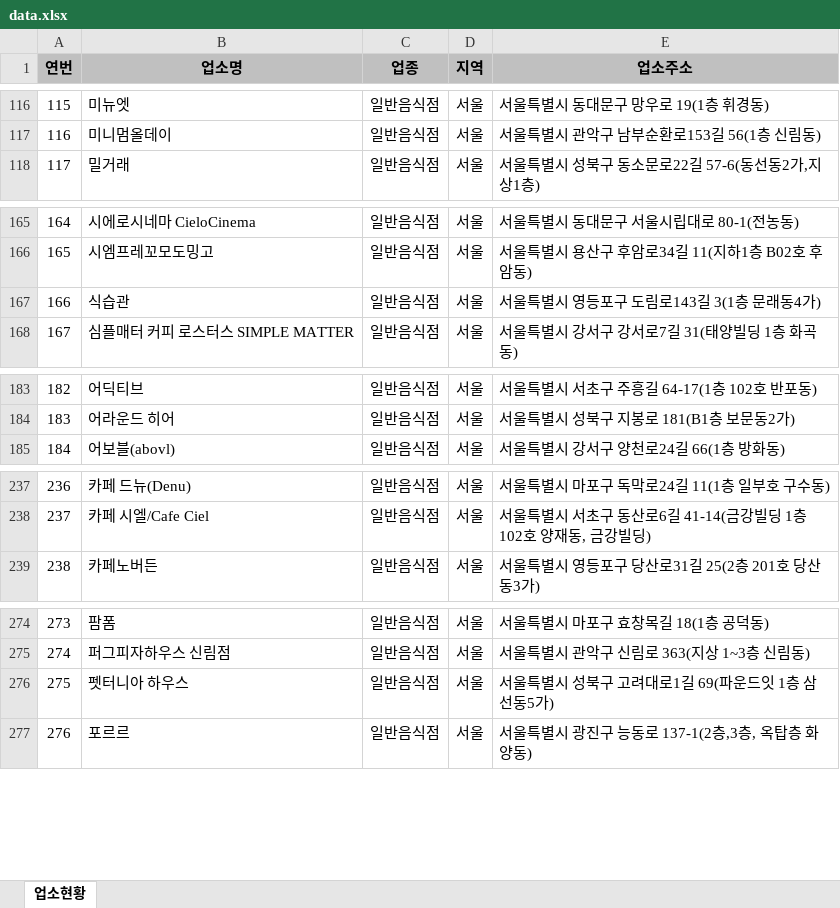
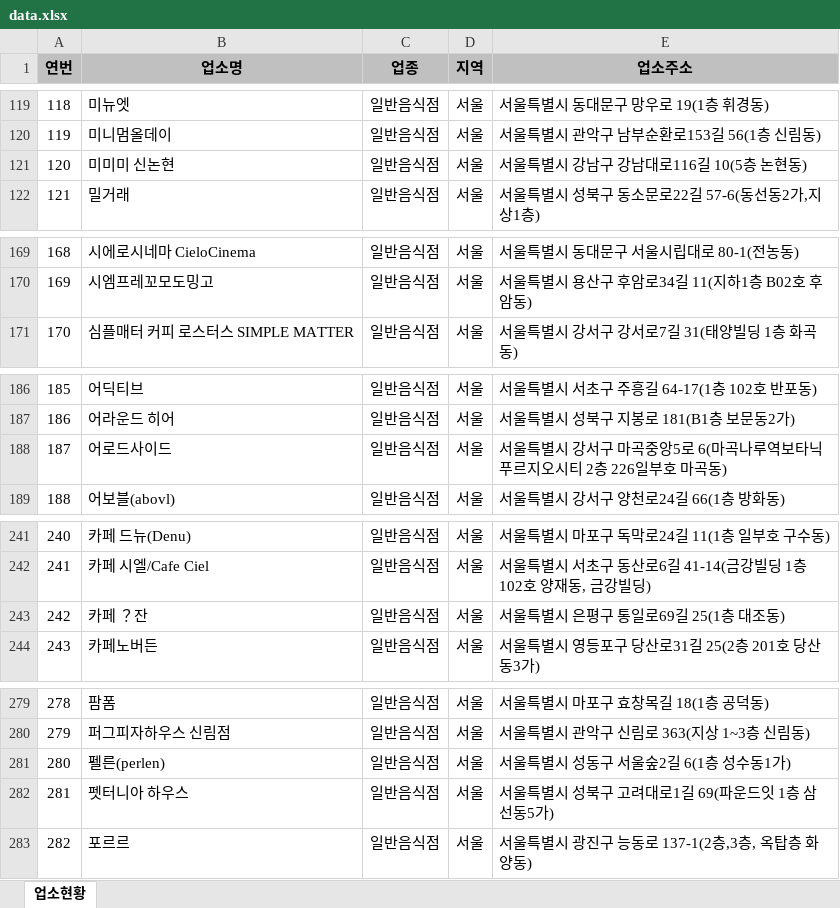
Before and after one commit to mumuabba/mumu_search, an Excel workbook: data.xlsx, sheet 업소현황, drawn as a sheet; only a part is shown, gaps mark what is left out; values as stored, in another font and other column widths than the file's, no borders; removed rows and columns are numbered as before the commit, all else as after; the diff covers the shown part only; the diff names each change by its address in the sheet, - before the commit and + after, or states it on an @@ line.

```diff
--- a/data.xlsx (sheet 업소현황)
+++ b/data.xlsx (sheet 업소현황)
@@ column A (연번) renumbered from row 104 down @@
+row 121: 120 | 미미미 신논현 | 일반음식점 | 서울 | 서울특별시 강남구 강남대로116길 10(5층 논현동)
-row 167: 166 | 식습관 | 일반음식점 | 서울 | 서울특별시 영등포구 도림로143길 3(1층 문래동4가)
+row 188: 187 | 어로드사이드 | 일반음식점 | 서울 | 서울특별시 강서구 마곡중앙5로 6(마곡나루역보타닉푸르지오시티 2층 226일부호 마곡동)
+row 243: 242 | 카페 ？잔 | 일반음식점 | 서울 | 서울특별시 은평구 통일로69길 25(1층 대조동)
+row 281: 280 | 펠른(perlen) | 일반음식점 | 서울 | 서울특별시 성동구 서울숲2길 6(1층 성수동1가)
```
Also changed, not shown: 44 added rows, 6 removed rows, 3 moved rows and 3 edited cells elsewhere in this sheet, 2 other files.
